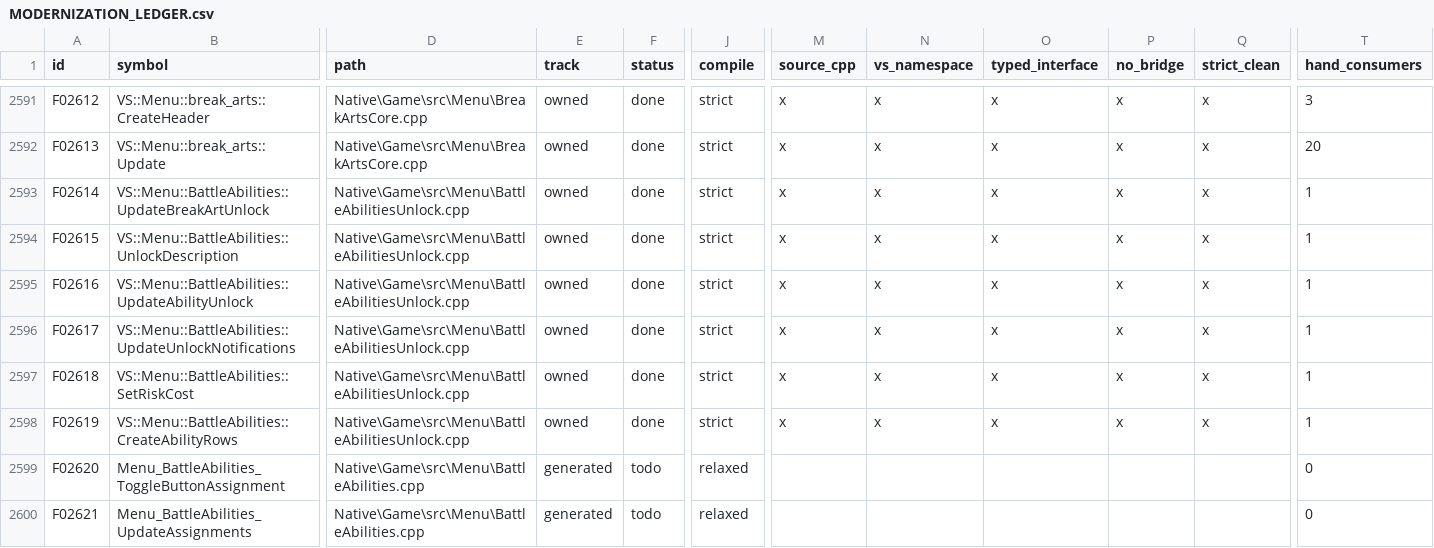
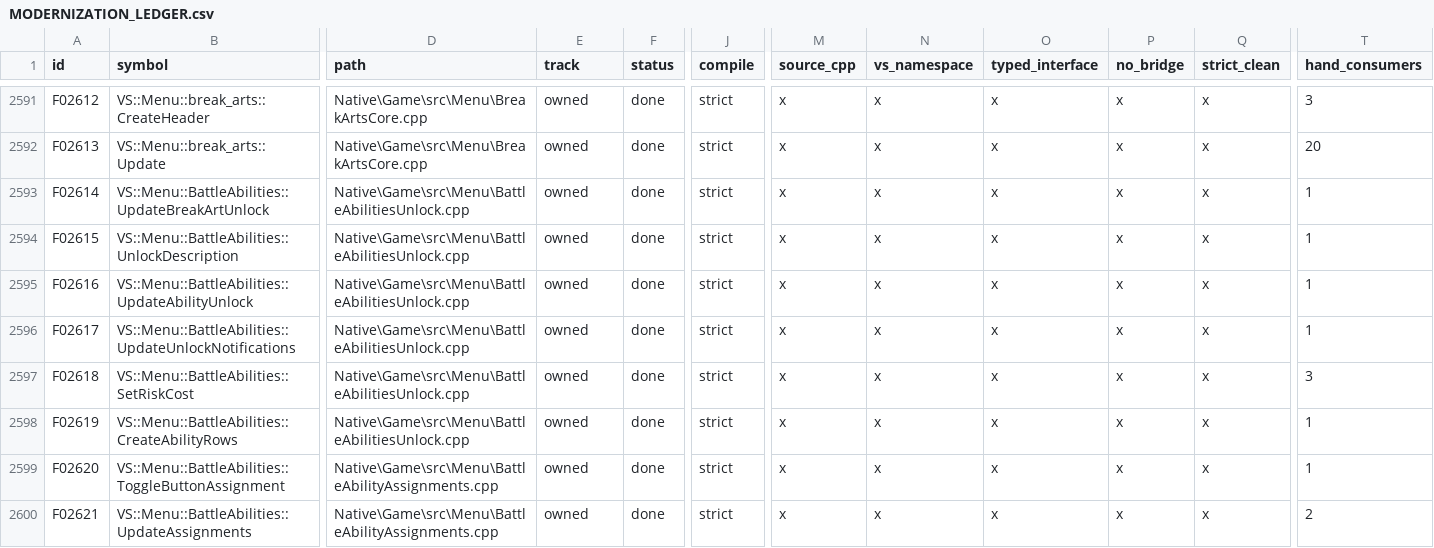
Before and after one commit to JEschete/VS-NativePort, a CSV file: Docs/ledgers/MODERNIZATION_LEDGER.csv, drawn as a sheet; only a part is shown, gaps mark what is left out; the diff covers the shown part only; the diff names each change by its address in the sheet, - before the commit and + after, or states it on an @@ line.

```diff
--- a/Docs/ledgers/MODERNIZATION_LEDGER.csv
+++ b/Docs/ledgers/MODERNIZATION_LEDGER.csv
-T2597 (hand_consumers): 1
+T2597 (hand_consumers): 3
-B2599 (symbol): Menu_BattleAbilities_ToggleButtonAssignment
+B2599 (symbol): VS::Menu::BattleAbilities::ToggleButtonAssignment
-D2599:D2600 (path): Native\Game\src\Menu\BattleAbilities.cpp
+D2599:D2600 (path): Native\Game\src\Menu\BattleAbilityAssignments.cpp
-E2599:E2600 (track): generated
+E2599:E2600 (track): owned
-F2599:F2600 (status): todo
+F2599:F2600 (status): done
-J2599:J2600 (compile): relaxed
+J2599:J2600 (compile): strict
-M2599:M2600 (source_cpp): (empty)
+M2599:M2600 (source_cpp): x
-N2599:N2600 (vs_namespace): (empty)
+N2599:N2600 (vs_namespace): x
-O2599:O2600 (typed_interface): (empty)
+O2599:O2600 (typed_interface): x
-P2599:P2600 (no_bridge): (empty)
+P2599:P2600 (no_bridge): x
-Q2599:Q2600 (strict_clean): (empty)
+Q2599:Q2600 (strict_clean): x
-T2599 (hand_consumers): 0
+T2599 (hand_consumers): 1
-B2600 (symbol): Menu_BattleAbilities_UpdateAssignments
+B2600 (symbol): VS::Menu::BattleAbilities::UpdateAssignments
-T2600 (hand_consumers): 0
+T2600 (hand_consumers): 2
```
Also changed, not shown: 81 edited cells elsewhere in this file, Docs/ledgers/GATE_SLICES.csv, Docs/ledgers/HAZARD_LEDGER.csv, 44 other files.
